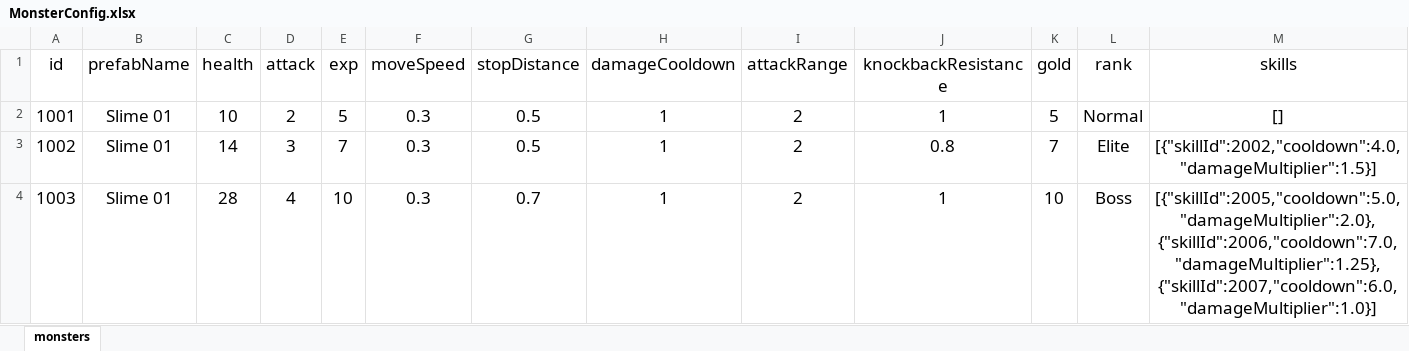
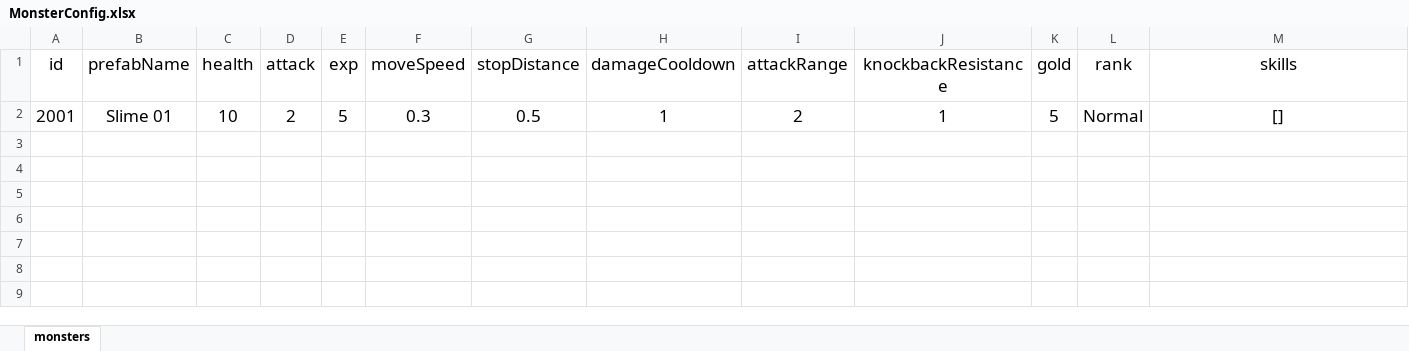
Before and after one commit to nguyenthehoang98/Idle-rpg, an Excel workbook: eoe/Assets/Excels/MonsterConfig.xlsx, sheet monsters, drawn as a sheet; only a part is shown; values as stored, in another font and other column widths than the file's, no borders; rows hold the shown columns only; the diff names each change by its address in the sheet, - before the commit and + after, or states it on an @@ line.

```diff
--- a/eoe/Assets/Excels/MonsterConfig.xlsx (sheet monsters)
+++ b/eoe/Assets/Excels/MonsterConfig.xlsx (sheet monsters)
-A2 (id): 1001
+A2 (id): 2001
-row 3: 1002 | Slime 01 | 14 | 3 | 7 | 0.3 | 0.5 | 1 | 2 | 0.8 | 7 | Elite | [{"skillId":2002,"cooldown":4.0,"damageMultiplier":1.5}]
-row 4: 1003 | Slime 01 | 28 | 4 | 10 | 0.3 | 0.7 | 1 | 2 | 1 | 10 | Boss | [{"skillId":2005,"cooldown":5.0,"damageMultiplier":2.0},{"skillId":2006,"cooldown":7.0,"damageMultiplier":1.25},{"skillId":2007,"cooldown":6.0,"damageMultiplier":1.0}]
```
Also changed, not shown: 13 other files.
